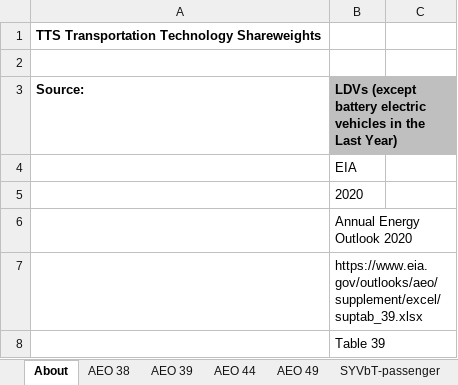
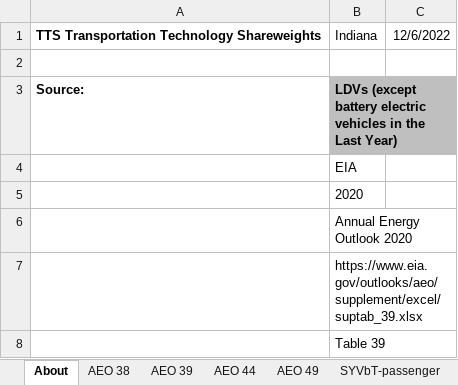
Before and after one commit to EnergyInnovation/eps-indiana, an Excel workbook: InputData/trans/TTS/Transportation Technology Shareweights.xlsx, sheet About, drawn as a sheet; only a part is shown; values as stored, in another font and other column widths than the file's, no borders; the diff names each change by its address in the sheet, - before the commit and + after, or states it on an @@ line.

```diff
--- a/InputData/trans/TTS/Transportation Technology Shareweights.xlsx (sheet About)
+++ b/InputData/trans/TTS/Transportation Technology Shareweights.xlsx (sheet About)
-B1: (empty)
+B1: Indiana
-C1: (empty)
+C1: 12/6/2022
```
Also changed, not shown: sheet TTS-HDVs-frgt, 37 other files.
